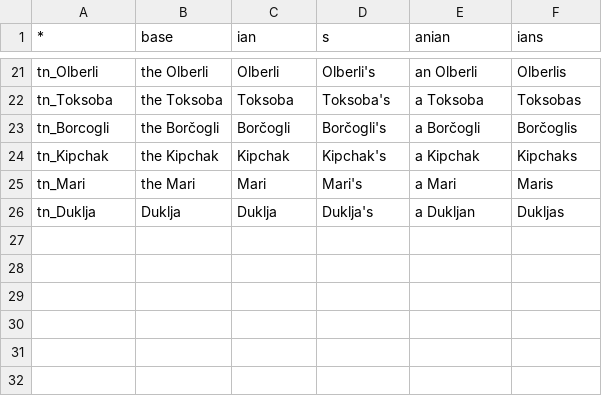
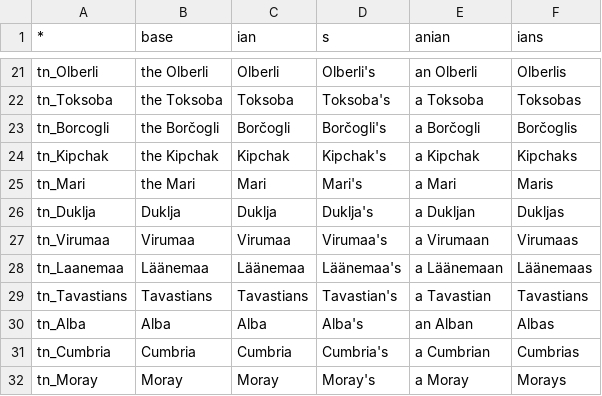
Before and after one commit to Mewyii/Statera-KoH-2-Balance-Overhaul-Mod, a CSV file: Texts/en/en_teritories.csv, drawn as a sheet; only a part is shown, gaps mark what is left out; the diff names each change by its address in the sheet, - before the commit and + after, or states it on an @@ line.

```diff
--- a/Texts/en/en_teritories.csv
+++ b/Texts/en/en_teritories.csv
+row 27: tn_Virumaa | Virumaa | Virumaa | Virumaa's | a Virumaan | Virumaas
+row 28: tn_Laanemaa | Läänemaa | Läänemaa | Läänemaa's | a Läänemaan | Läänemaas
+row 29: tn_Tavastians | Tavastians | Tavastians | Tavastian's | a Tavastian | Tavastians
+row 30: tn_Alba | Alba | Alba | Alba's | an Alban | Albas
+row 31: tn_Cumbria | Cumbria | Cumbria | Cumbria's | a Cumbrian | Cumbrias
+row 32: tn_Moray | Moray | Moray | Moray's | a Moray | Morays
```
Also changed, not shown: Maps/europe/CoA.csv, Maps/europe/kingdoms.csv, 12 other files.
